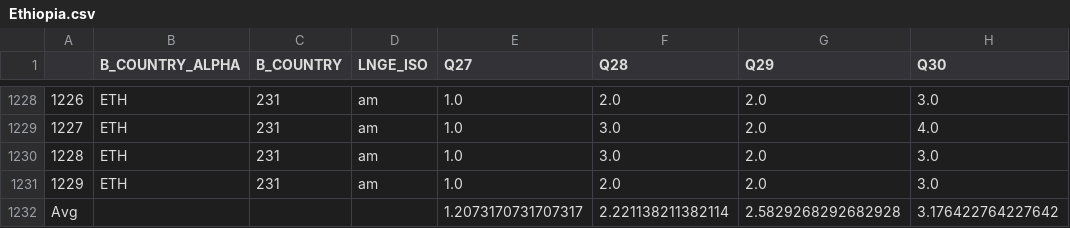
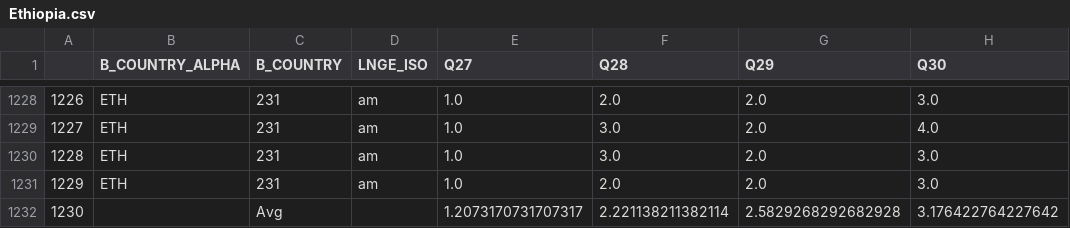
Before and after one commit to JamieOgundiran/AfricaLLM, a CSV file: data/Ethiopia/Ethiopia.csv, drawn as a sheet; only a part is shown, gaps mark what is left out; the diff names each change by its address in the sheet, - before the commit and + after, or states it on an @@ line.

Commit message:
Refactor data preprocessing in `data_preprocess.py` to streamline average calculation and ensure proper handling of non-Q columns. Update CSV files for Ethiopia, Kenya, Libya, Morocco, Nigeria, and Tunisia to include average rows. Enhance error handling in `generateFintuneData` function in `main.py` for improved robustness.

```diff
--- a/data/Ethiopia/Ethiopia.csv
+++ b/data/Ethiopia/Ethiopia.csv
-A1232: Avg
+A1232: 1230
-C1232 (B_COUNTRY): (empty)
+C1232 (B_COUNTRY): Avg
```
Also changed, not shown: data/Kenya/Kenya.csv, data/Libya/Libya.csv, 8 other files.
